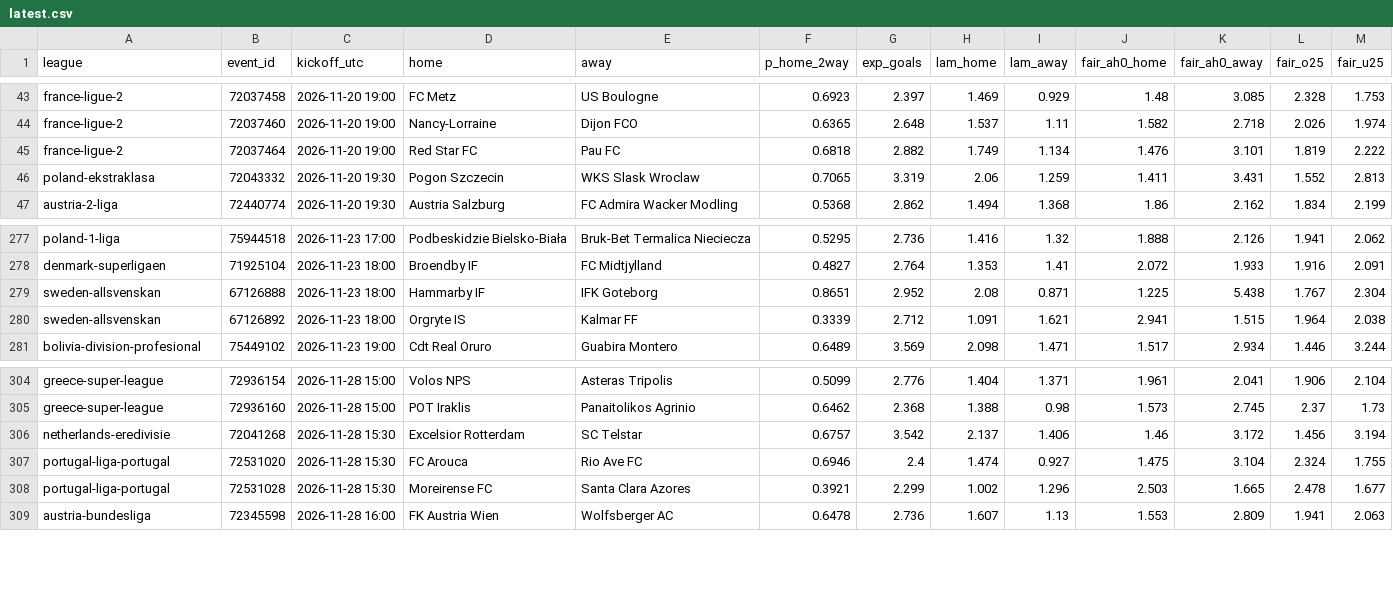
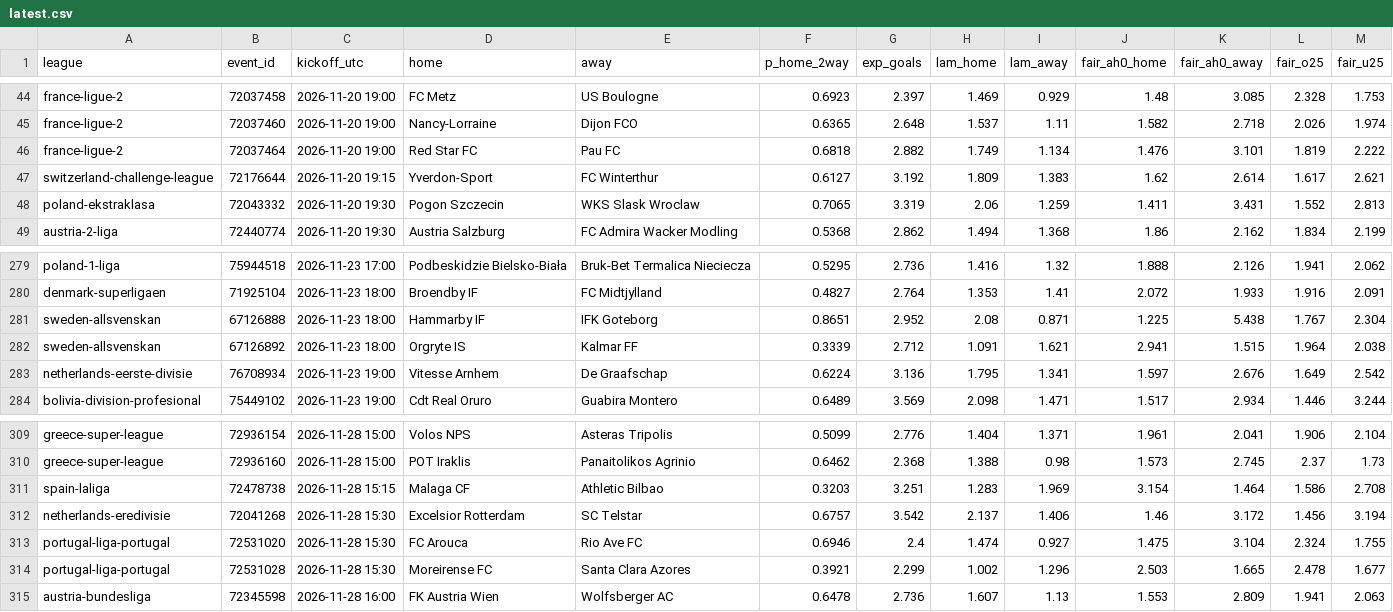
Before and after one commit to bsfisuomi/model-backtest, a CSV file: data/prices/latest.csv, drawn as a sheet; only a part is shown, gaps mark what is left out; the diff covers the shown part only.

```diff
--- a/data/prices/latest.csv
+++ b/data/prices/latest.csv
@@ -45,2 +46,3 @@ france-ligue-2,72037460,2026-11-20 19:00,Nancy-Lorraine,Dijon FCO,0.6365,2.648,1
 france-ligue-2,72037464,2026-11-20 19:00,Red Star FC,Pau FC,0.6818,2.882,1.749,1.134,1.476,3.101,1.819,2.222
+switzerland-challenge-league,72176644,2026-11-20 19:15,Yverdon-Sport,FC Winterthur,0.6127,3.192,1.809,1.383,1.62,2.614,1.617,2.621
 poland-ekstraklasa,72043332,2026-11-20 19:30,Pogon Szczecin,WKS Slask Wroclaw,0.7065,3.319,2.06,1.259,1.411,3.431,1.552,2.813
@@ -280,2 +282,3 @@ sweden-allsvenskan,67126888,2026-11-23 18:00,Hammarby IF,IFK Goteborg,0.8651,2.9
 sweden-allsvenskan,67126892,2026-11-23 18:00,Orgryte IS,Kalmar FF,0.3339,2.712,1.091,1.621,2.941,1.515,1.964,2.038
+netherlands-eerste-divisie,76708934,2026-11-23 19:00,Vitesse Arnhem,De Graafschap,0.6224,3.136,1.795,1.341,1.597,2.676,1.649,2.542
 bolivia-division-profesional,75449102,2026-11-23 19:00,Cdt Real Oruro,Guabira Montero,0.6489,3.569,2.098,1.471,1.517,2.934,1.446,3.244
@@ -305,2 +310,3 @@ greece-super-league,72936154,2026-11-28 15:00,Volos NPS,Asteras Tripolis,0.5099,
 greece-super-league,72936160,2026-11-28 15:00,POT Iraklis,Panaitolikos Agrinio,0.6462,2.368,1.388,0.98,1.573,2.745,2.37,1.73
+spain-laliga,72478738,2026-11-28 15:15,Malaga CF,Athletic Bilbao,0.3203,3.251,1.283,1.969,3.154,1.464,1.586,2.708
 netherlands-eredivisie,72041268,2026-11-28 15:30,Excelsior Rotterdam,SC Telstar,0.6757,3.542,2.137,1.406,1.46,3.172,1.456,3.194
```
Also changed, not shown: 8 added rows and 2 removed rows elsewhere in this file, data/bets.csv, data/matches/greece-super-league-2.csv, 4 other files.
